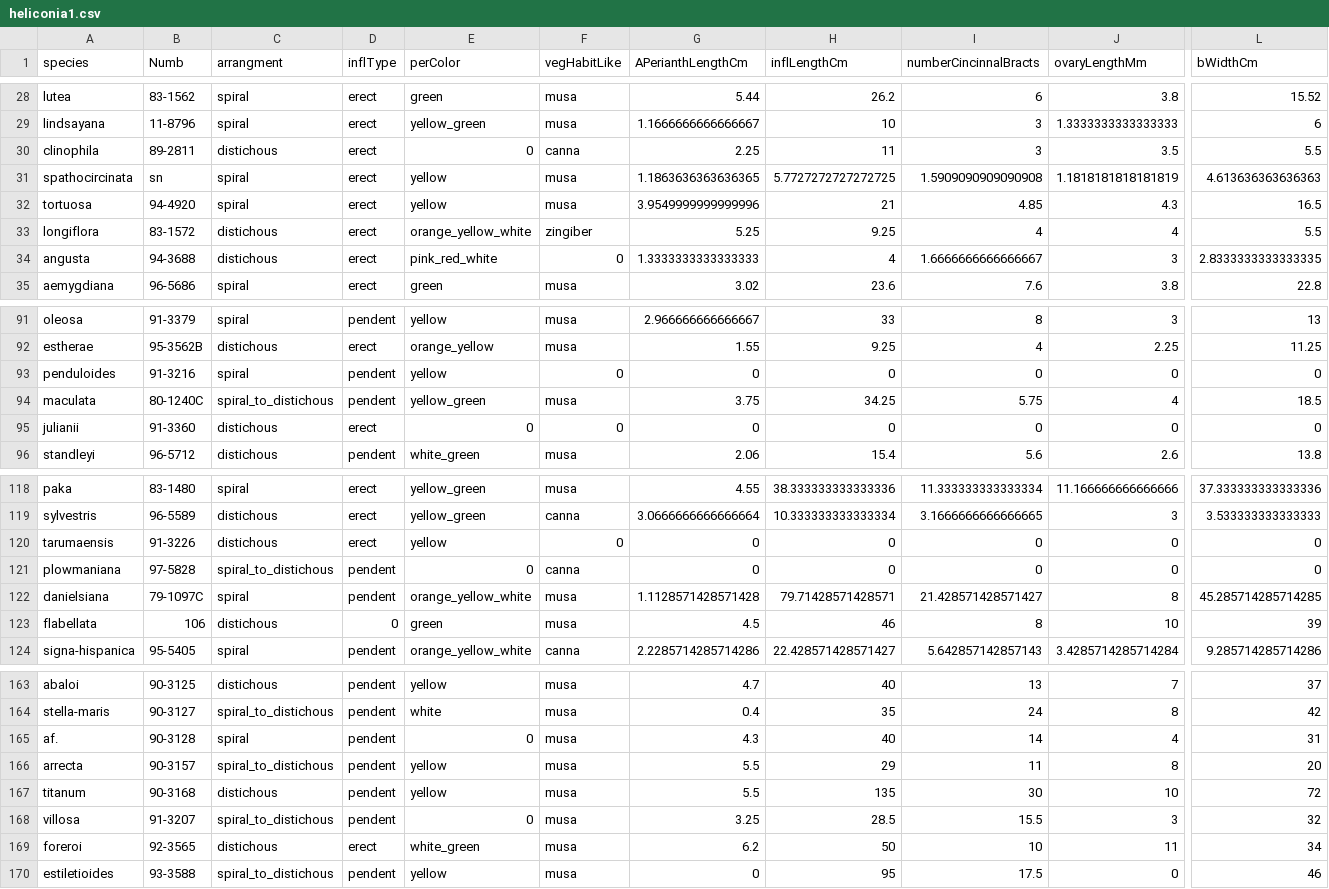
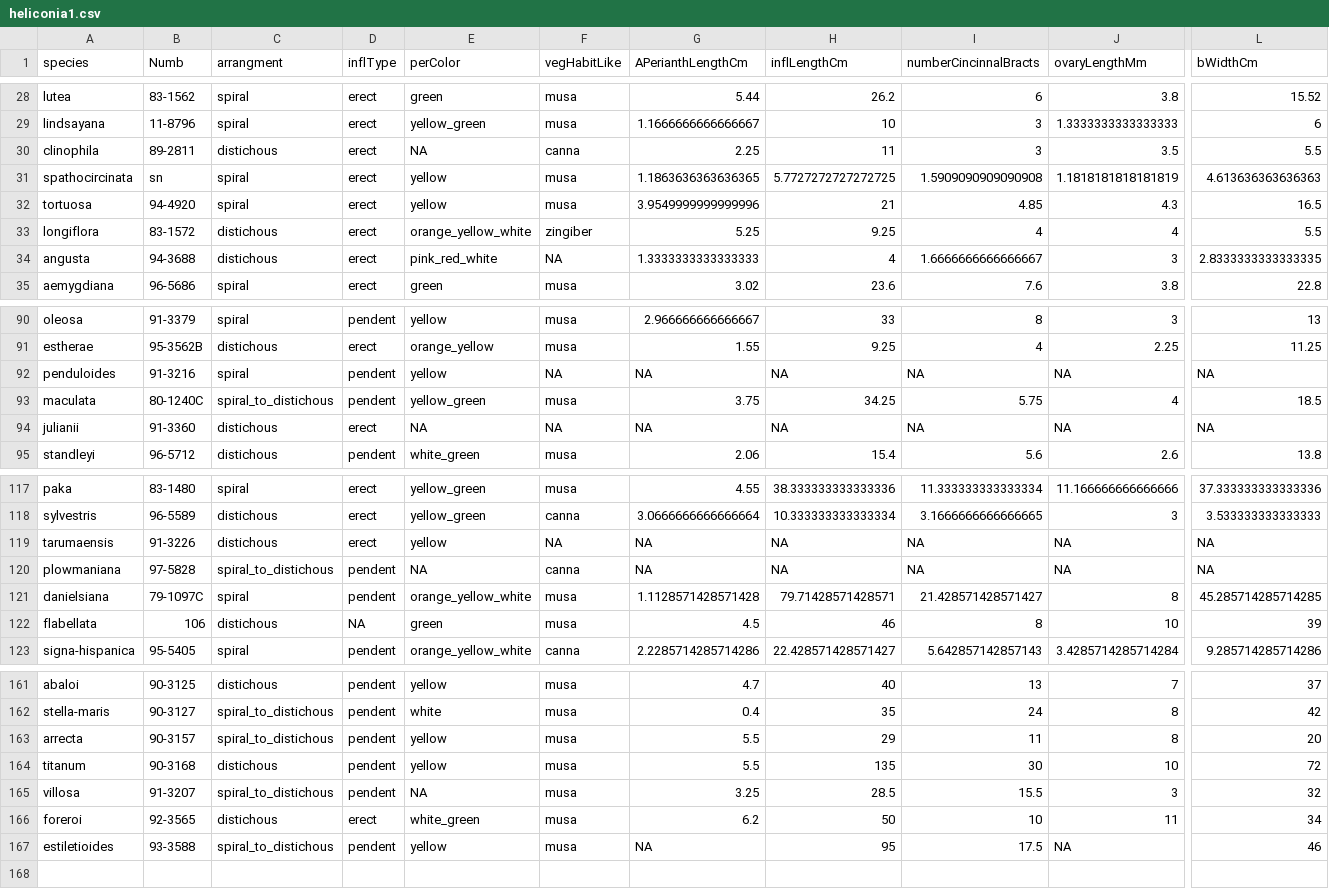
Before and after one commit to lukejharmon/traitathon, a CSV file: heliconia/heliconia1.csv, drawn as a sheet; only a part is shown, gaps mark what is left out; removed rows and columns are numbered as before the commit, all else as after; rows hold the shown columns only; the diff covers the shown part only; the diff names each change by its address in the sheet, - before the commit and + after, or states it on an @@ line.

Commit message:
Update heliconia1.csv

```diff
--- a/heliconia/heliconia1.csv
+++ b/heliconia/heliconia1.csv
-E30 (perColor): 0
+E30 (perColor): NA
-F34 (vegHabitLike): 0
+F34 (vegHabitLike): NA
-F92 (vegHabitLike): 0
+F92 (vegHabitLike): NA
-G92 (APerianthLengthCm): 0
+G92 (APerianthLengthCm): NA
-H92 (inflLengthCm): 0
+H92 (inflLengthCm): NA
-I92 (numberCincinnalBracts): 0
+I92 (numberCincinnalBracts): NA
-J92 (ovaryLengthMm): 0
+J92 (ovaryLengthMm): NA
-L92 (bWidthCm): 0
+L92 (bWidthCm): NA
-E94 (perColor): 0
+E94 (perColor): NA
-F94 (vegHabitLike): 0
+F94 (vegHabitLike): NA
-G94 (APerianthLengthCm): 0
+G94 (APerianthLengthCm): NA
-H94 (inflLengthCm): 0
+H94 (inflLengthCm): NA
-I94 (numberCincinnalBracts): 0
+I94 (numberCincinnalBracts): NA
-J94 (ovaryLengthMm): 0
+J94 (ovaryLengthMm): NA
-L94 (bWidthCm): 0
+L94 (bWidthCm): NA
-F119 (vegHabitLike): 0
+F119 (vegHabitLike): NA
-G119:G120 (APerianthLengthCm): 0
+G119:G120 (APerianthLengthCm): NA
-H119:H120 (inflLengthCm): 0
+H119:H120 (inflLengthCm): NA
-I119:I120 (numberCincinnalBracts): 0
+I119:I120 (numberCincinnalBracts): NA
-J119:J120 (ovaryLengthMm): 0
+J119:J120 (ovaryLengthMm): NA
-L119:L120 (bWidthCm): 0
+L119:L120 (bWidthCm): NA
-E120 (perColor): 0
+E120 (perColor): NA
-D122 (inflType): 0
+D122 (inflType): NA
-row 165: af. | 90-3128 | spiral | pendent | 0 | musa | 4.3 | 40 | 14 | 4 | 31
-E165 (perColor): 0
+E165 (perColor): NA
-G167 (APerianthLengthCm): 0
+G167 (APerianthLengthCm): NA
-J167 (ovaryLengthMm): 0
+J167 (ovaryLengthMm): NA
```
Also changed, not shown: 2 removed rows and 33 edited cells elsewhere in this file.
